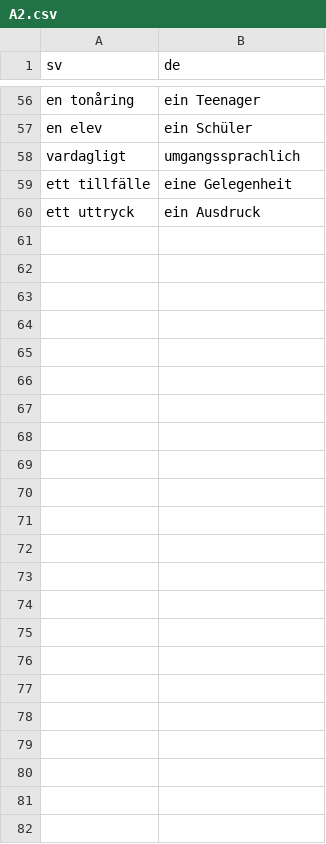
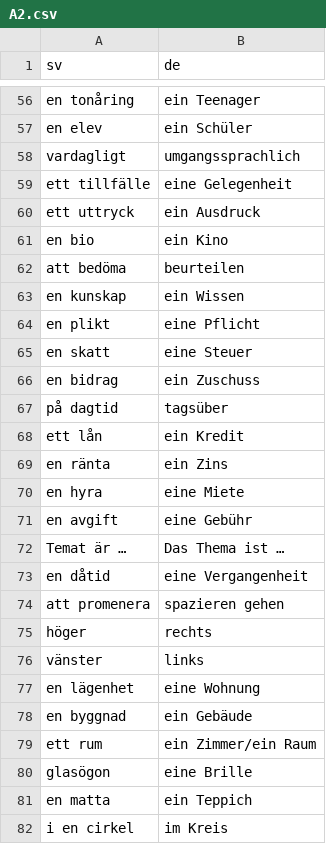
Before and after one commit to leonwatt2/vocab-backend, a CSV file: input/swedish/A2.csv, drawn as a sheet; only a part is shown, gaps mark what is left out; the diff names each change by its address in the sheet, - before the commit and + after, or states it on an @@ line.

Commit message:
[AUTO] Update data

```diff
--- a/input/swedish/A2.csv
+++ b/input/swedish/A2.csv
+row 61: en bio | ein Kino
+row 62: att bedöma | beurteilen
+row 63: en kunskap | ein Wissen
+row 64: en plikt | eine Pflicht
+row 65: en skatt | eine Steuer
+row 66: en bidrag | ein Zuschuss
+row 67: på dagtid | tagsüber
+row 68: ett lån | ein Kredit
+row 69: en ränta | ein Zins
+row 70: en hyra | eine Miete
+row 71: en avgift | eine Gebühr
+row 72: Temat är … | Das Thema ist …
+row 73: en dåtid | eine Vergangenheit
+row 74: att promenera | spazieren gehen
+row 75: höger | rechts
+row 76: vänster | links
+row 77: en lägenhet | eine Wohnung
+row 78: en byggnad | ein Gebäude
+row 79: ett rum | ein Zimmer/ein Raum
+row 80: glasögon | eine Brille
+row 81: en matta | ein Teppich
+row 82: i en cirkel | im Kreis
```
Also changed, not shown: 2 other files.
